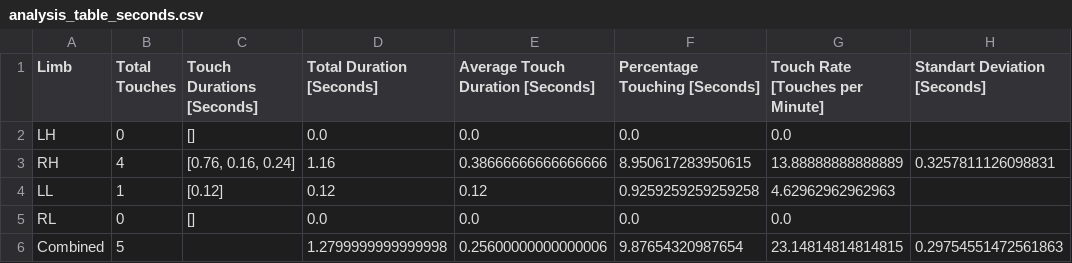
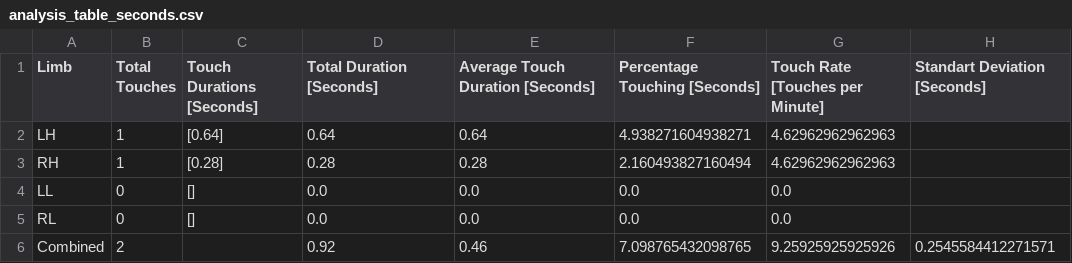
Before and after one commit to ctu-vras/touch-coder, a CSV file: Labeled_data/cat3_mp4/plots/analysis_table_seconds.csv, drawn as a sheet.

```diff
--- a/Labeled_data/cat3_mp4/plots/analysis_table_seconds.csv
+++ b/Labeled_data/cat3_mp4/plots/analysis_table_seconds.csv
@@ -1,6 +1,6 @@
 Limb,Total Touches,Touch Durations [Seconds],Total Duration [Seconds],Average Touch Duration [Seconds],Percentage Touching [Seconds],Touch Rate [Touches per Minute],Standart Deviation [Seconds]
-LH,0,[],0.0,0.0,0.0,0.0,
-RH,4,"[0.76, 0.16, 0.24]",1.16,0.38666666666666666,8.950617283950615,13.88888888888889,0.3257811126098831
-LL,1,[0.12],0.12,0.12,0.9259259259259258,4.62962962962963,
+LH,1,[0.64],0.64,0.64,4.938271604938271,4.62962962962963,
+RH,1,[0.28],0.28,0.28,2.160493827160494,4.62962962962963,
+LL,0,[],0.0,0.0,0.0,0.0,
 RL,0,[],0.0,0.0,0.0,0.0,
-Combined,5,,1.2799999999999998,0.25600000000000006,9.87654320987654,23.14814814814815,0.29754551472561863
+Combined,2,,0.92,0.46,7.098765432098765,9.25925925925926,0.2545584412271571
```
Also changed, not shown: Labeled_data/cat3_mp4/data/cat3_mp4LH.csv, Labeled_data/cat3_mp4/data/cat3_mp4LL.csv, 23 other files.
